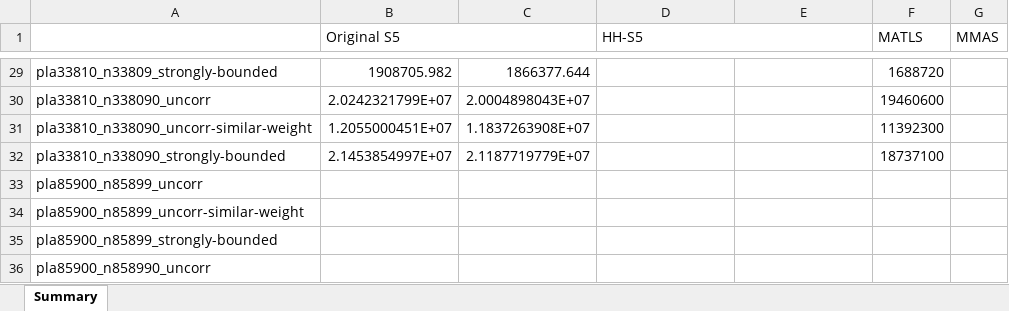
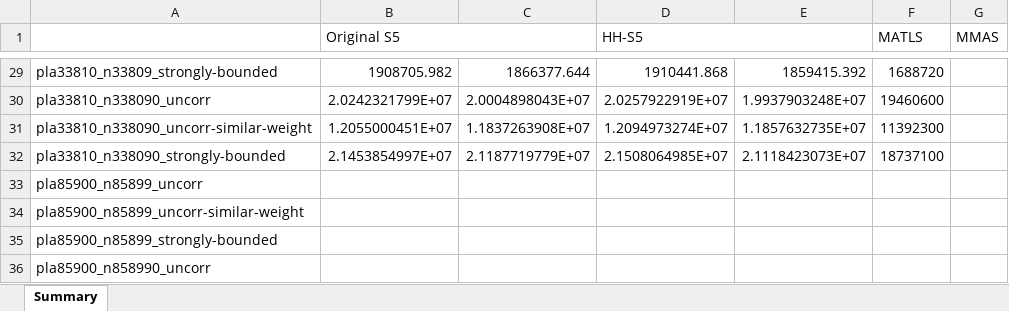
Before and after one commit to hoyin91/TTP_dissertation_repo, an Excel workbook: results/results.xlsx, sheet Summary, drawn as a sheet; only a part is shown, gaps mark what is left out; values as stored, in another font and other column widths than the file's, no cell formats; the diff covers the shown part only; the diff names each change by its address in the sheet, - before the commit and + after, or states it on an @@ line.

```diff
--- a/results/results.xlsx (sheet Summary)
+++ b/results/results.xlsx (sheet Summary)
-D29 (HH-S5): (empty)
+D29 (HH-S5): 1910441.868
-E29: (empty)
+E29: 1859415.392
-D30 (HH-S5): (empty)
+D30 (HH-S5): 2.0257922919E+07
-E30: (empty)
+E30: 1.9937903248E+07
-D31 (HH-S5): (empty)
+D31 (HH-S5): 1.2094973274E+07
-E31: (empty)
+E31: 1.1857632735E+07
-D32 (HH-S5): (empty)
+D32 (HH-S5): 2.1508064985E+07
-E32: (empty)
+E32: 2.1118423073E+07
```
Also changed, not shown: 64 edited cells elsewhere in this sheet, cell formats.
